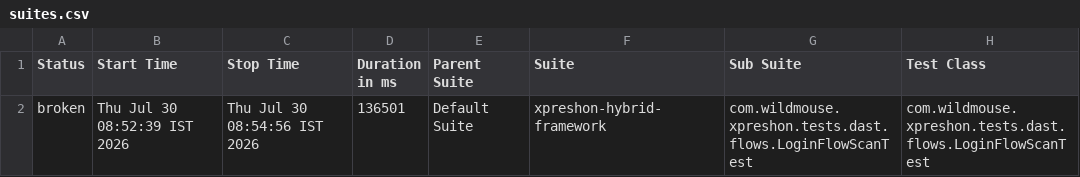
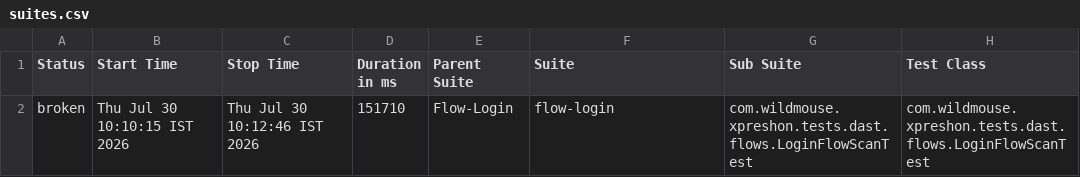
Before and after one commit to sarandadanika/wm-test-report, a CSV file: releases/release-01/data/suites.csv, drawn as a sheet; only a part is shown; the diff names each change by its address in the sheet, - before the commit and + after, or states it on an @@ line.

Commit message:
release-01 - 32/40 passed (2026-07-30 10:12)

```diff
--- a/releases/release-01/data/suites.csv
+++ b/releases/release-01/data/suites.csv
-B2 (Start Time): Thu Jul 30 08:52:39 IST 2026
+B2 (Start Time): Thu Jul 30 10:10:15 IST 2026
-C2 (Stop Time): Thu Jul 30 08:54:56 IST 2026
+C2 (Stop Time): Thu Jul 30 10:12:46 IST 2026
-D2 (Duration in ms): 136501
+D2 (Duration in ms): 151710
-E2 (Parent Suite): Default Suite
+E2 (Parent Suite): Flow-Login
-F2 (Suite): xpreshon-hybrid-framework
+F2 (Suite): flow-login
```
Also changed, not shown: 22 other files.
